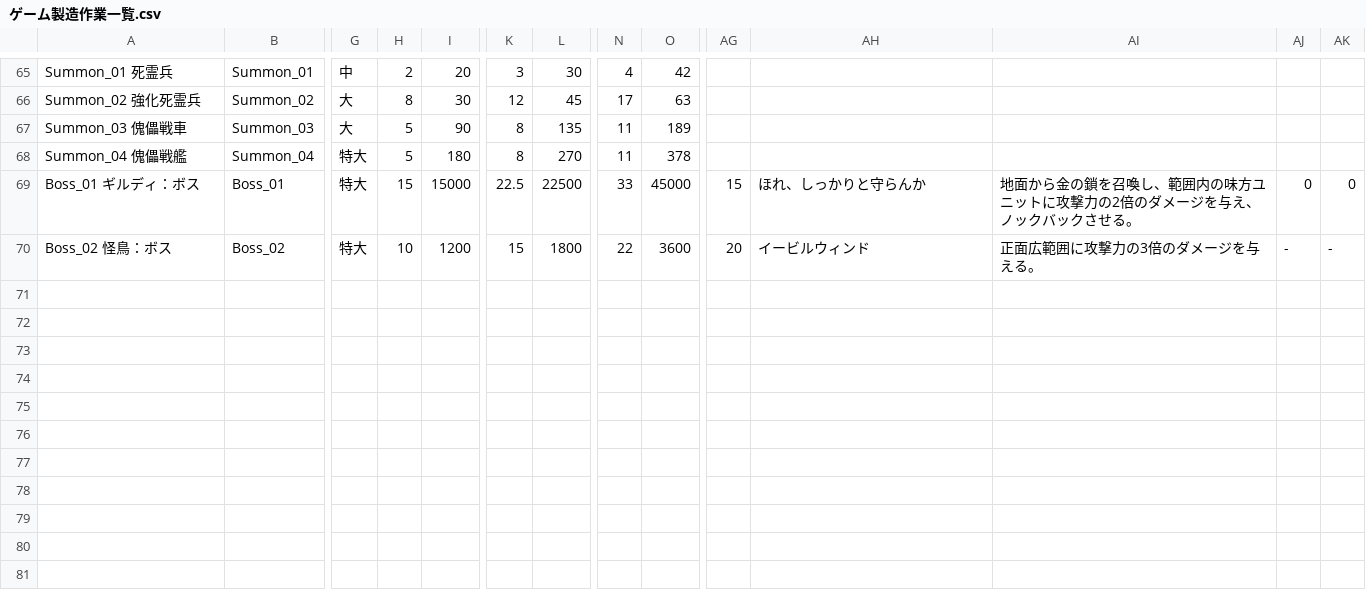
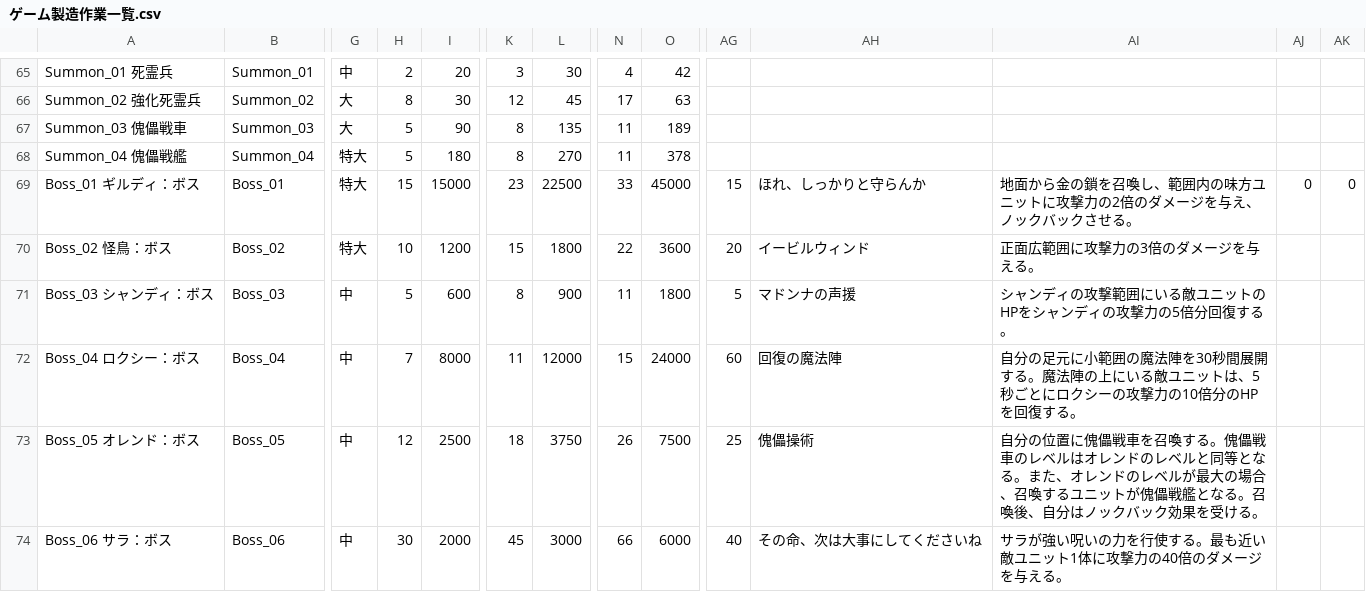
Before and after one commit to HamanoShintaro/tadakimi_game, a CSV file: Assets/ゲーム製造作業一覧.csv, drawn as a sheet; only a part is shown, gaps mark what is left out; rows hold the shown columns only; the diff names each change by its address in the sheet, - before the commit and + after, or states it on an @@ line.

```diff
--- a/Assets/ゲーム製造作業一覧.csv
+++ b/Assets/ゲーム製造作業一覧.csv
-K69: 22.5
+K69: 23
-AJ70: -
+AJ70: (empty)
-AK70: -
+AK70: (empty)
+row 71: Boss_03 シャンディ：ボス | Boss_03 | 中 | 5 | 600 | 8 | 900 | 11 | 1800 | 5 | マドンナの声援 | シャンディの攻撃範囲にいる敵ユニットのHPをシャンディの攻撃力の5倍分回復する。
+row 72: Boss_04 ロクシー：ボス | Boss_04 | 中 | 7 | 8000 | 11 | 12000 | 15 | 24000 | 60 | 回復の魔法陣 | 自分の足元に小範囲の魔法陣を30秒間展開する。魔法陣の上にいる敵ユニットは、5秒ごとにロクシーの攻撃力の10倍分のHPを回復する。
+row 73: Boss_05 オレンド：ボス | Boss_05 | 中 | 12 | 2500 | 18 | 3750 | 26 | 7500 | 25 | 傀儡操術 | 自分の位置に傀儡戦車を召喚する。傀儡戦車のレベルはオレンドのレベルと同等となる。また、オレンドのレベルが最大の場合、召喚するユニットが傀儡戦艦となる。召喚後、自分はノックバック効果を受ける。
+row 74: Boss_06 サラ：ボス | Boss_06 | 中 | 30 | 2000 | 45 | 3000 | 66 | 6000 | 40 | その命、次は大事にしてくださいね | サラが強い呪いの力を行使する。最も近い敵ユニット1体に攻撃力の40倍のダメージを与える。
```
Also changed, not shown: 26 other files.
